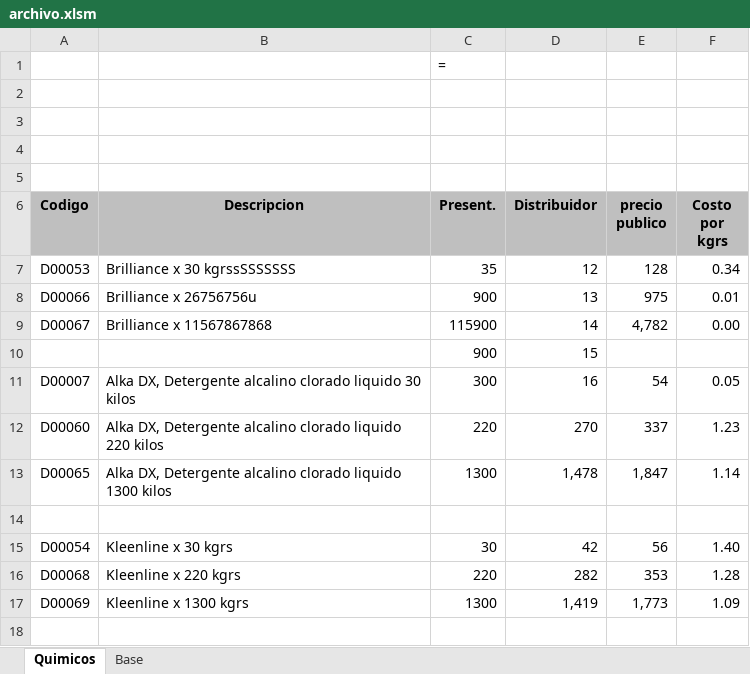
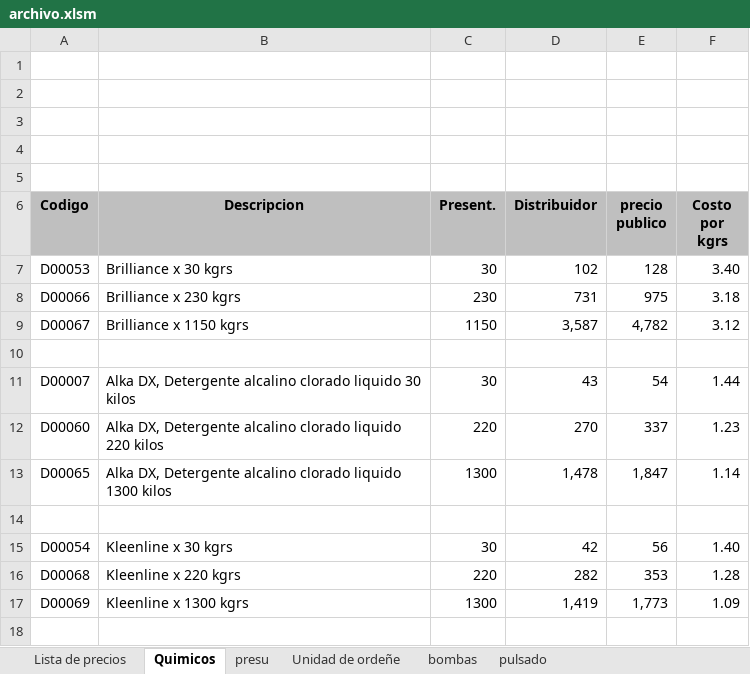
Before and after one commit to programadorweb20237/webwork-api, an Excel workbook: src/archivo.xlsm, sheet Quimicos, drawn as a sheet; only a part is shown; values as stored, in another font and other column widths than the file's, no borders; charts and pictures and conditional formats not drawn; the diff names each change by its address in the sheet, - before the commit and + after, or states it on an @@ line.

Commit message:
Se añaden TODOS los productos quimicos exitosmante desde el excel a la db

```diff
--- a/src/archivo.xlsm (sheet Quimicos)
+++ b/src/archivo.xlsm (sheet Quimicos)
@@ sheet tab unhidden: Lista de precios @@
@@ sheet tab unhidden: presu @@
@@ sheet tab unhidden: Unidad de ordeñe @@
@@ sheet tab unhidden: bombas @@
@@ sheet tab unhidden: pulsado @@
-C1 (Present.): =
+C1 (Present.): (empty)
-B7 (Descripcion): Brilliance x 30 kgrssSSSSSSS
+B7 (Descripcion): Brilliance x 30 kgrs
-C7 (Present.): 35
+C7 (Present.): 30
-D7 (Distribuidor): 12
+D7 (Distribuidor): 102
-F7 (Costo por kgrs): 0.34
+F7 (Costo por kgrs): 3.40
-B8 (Descripcion): Brilliance x 26756756u
+B8 (Descripcion): Brilliance x 230 kgrs
-C8 (Present.): 900
+C8 (Present.): 230
-D8 (Distribuidor): 13
+D8 (Distribuidor): 731
-F8 (Costo por kgrs): 0.01
+F8 (Costo por kgrs): 3.18
-B9 (Descripcion): Brilliance x 11567867868
+B9 (Descripcion): Brilliance x 1150 kgrs
-C9 (Present.): 115900
+C9 (Present.): 1150
-D9 (Distribuidor): 14
+D9 (Distribuidor): 3,587
-F9 (Costo por kgrs): 0.00
+F9 (Costo por kgrs): 3.12
-row 10:  |  | 900 | 15
+row 10: (empty)
-C11 (Present.): 300
+C11 (Present.): 30
-D11 (Distribuidor): 16
+D11 (Distribuidor): 43
-F11 (Costo por kgrs): 0.05
+F11 (Costo por kgrs): 1.44
```
Also changed, not shown: other sheet tabs, charts or pictures, 3 other files.
